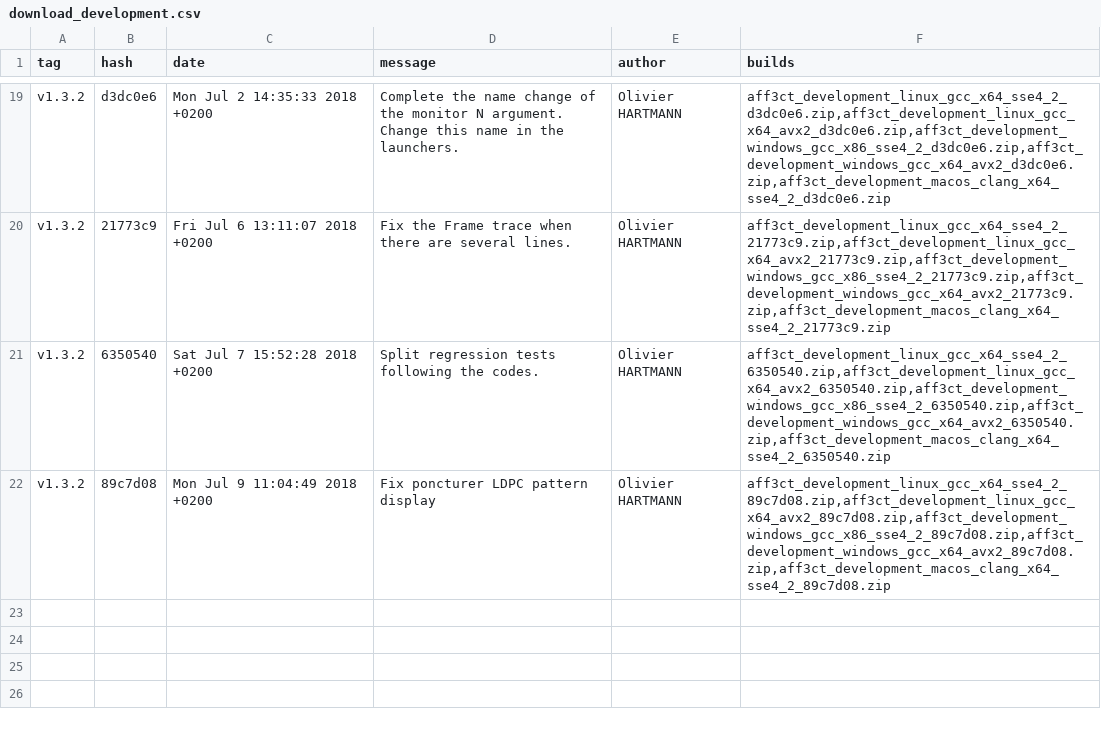
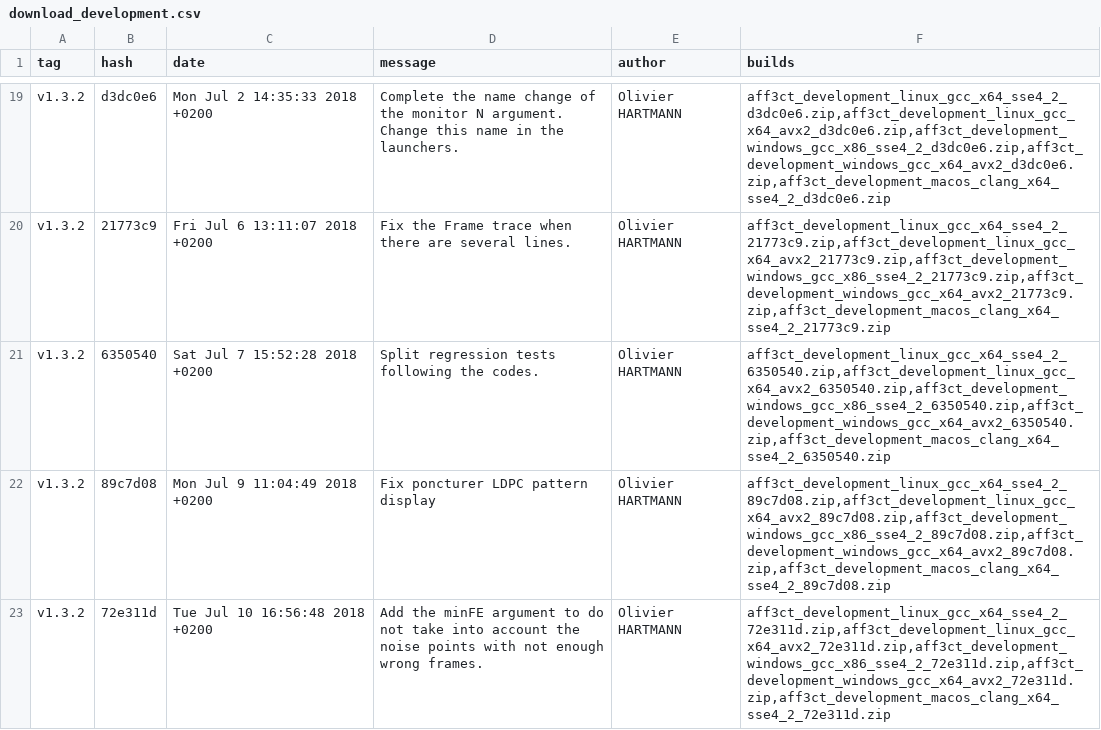
Before and after one commit to aff3ct/aff3ct.github.io, a CSV file: download/download_development.csv, drawn as a sheet; only a part is shown, gaps mark what is left out; the diff names each change by its address in the sheet, - before the commit and + after, or states it on an @@ line.

Commit message:
Automatic: add new AFF3CT builds (72e311d).

```diff
--- a/download/download_development.csv
+++ b/download/download_development.csv
+row 23: v1.3.2 | 72e311d | Tue Jul 10 16:56:48 2018 +0200 | Add the minFE argument to do not take into account the noise points with not enough wrong frames. | Olivier HARTMANN | aff3ct_development_linux_gcc_x64_sse4_2_72e311d.zip,aff3ct_development_linux_gcc_x64_avx2_72e311d.zip,aff3ct_development_windows_gcc_x86_sse4_2_72e311d.zip,aff3ct_development_windows_gcc_x64_avx2_72e311d.zip,aff3ct_development_macos_clang_x64_sse4_2_72e311d.zip
```
